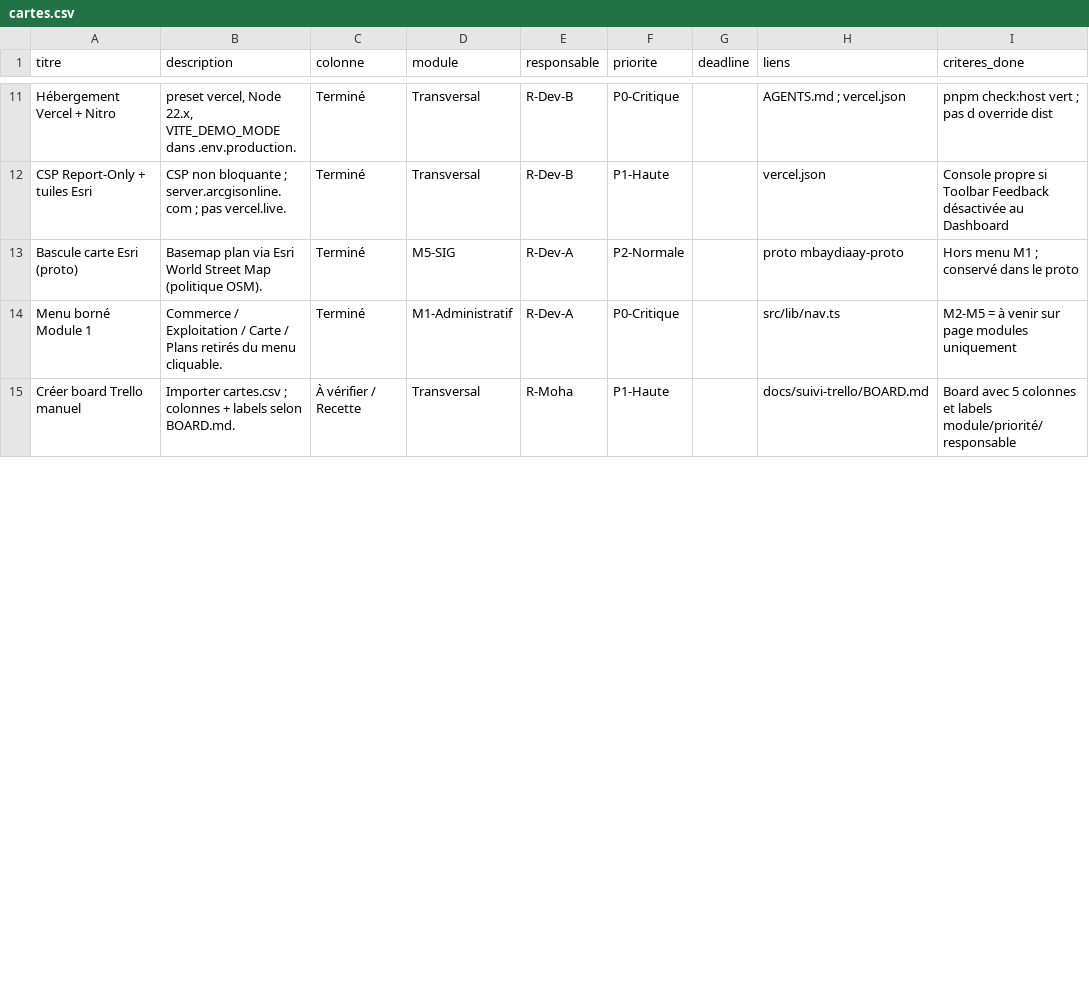
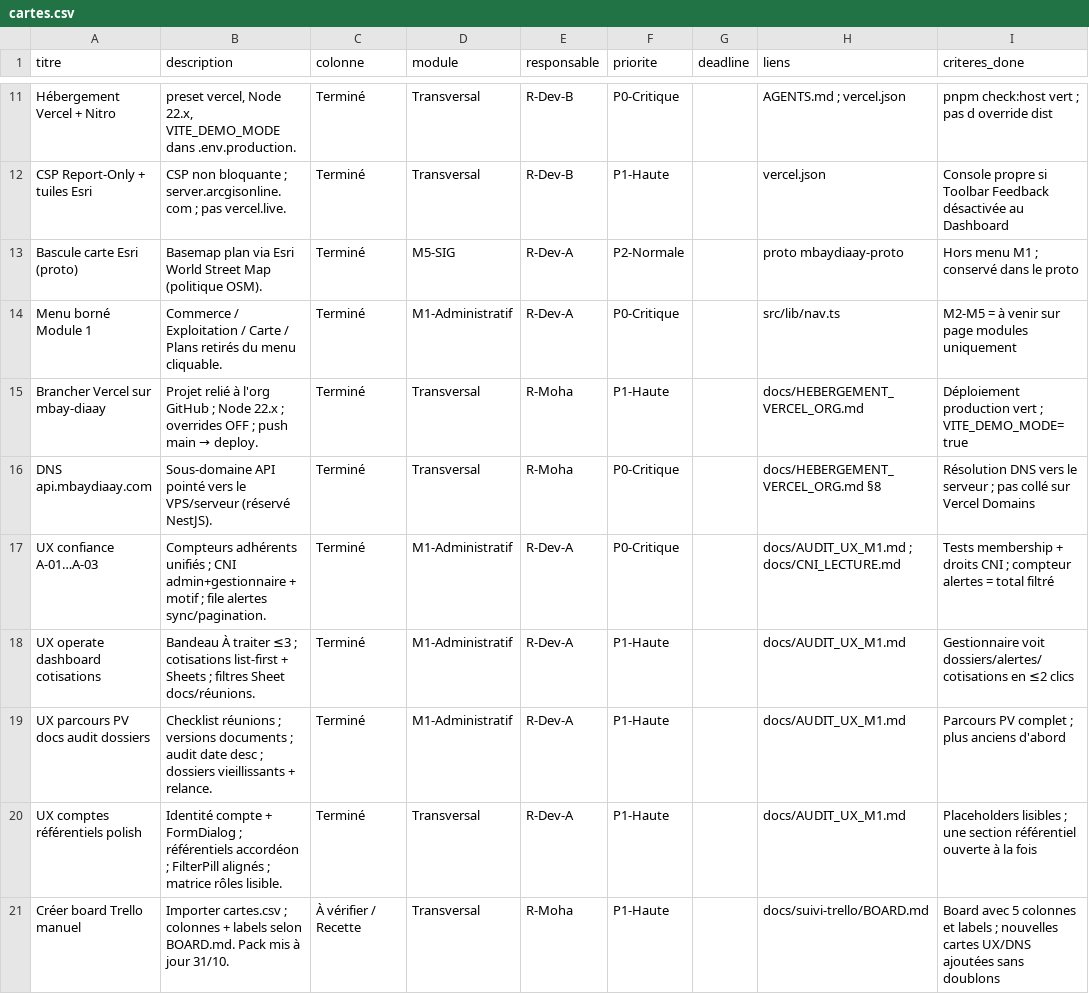
Before and after one commit to mbay-diaay/mbay-diaay-front, a CSV file: docs/suivi-trello/cartes.csv, drawn as a sheet; only a part is shown, gaps mark what is left out; the diff covers the shown part only.

```diff
--- a/docs/suivi-trello/cartes.csv
+++ b/docs/suivi-trello/cartes.csv
@@ -14,2 +14,8 @@ titre,description,colonne,module,responsable,priorite,deadline,liens,criteres_do
 "Menu borné Module 1","Commerce / Exploitation / Carte / Plans retirés du menu cliquable.","Terminé","M1-Administratif","R-Dev-A","P0-Critique","","src/lib/nav.ts","M2-M5 = à venir sur page modules uniquement"
-"Créer board Trello manuel","Importer cartes.csv ; colonnes + labels selon BOARD.md.","À vérifier / Recette","Transversal","R-Moha","P1-Haute","","docs/suivi-trello/BOARD.md","Board avec 5 colonnes et labels module/priorité/responsable"
+"Brancher Vercel sur mbay-diaay","Projet relié à l'org GitHub ; Node 22.x ; overrides OFF ; push main → deploy.","Terminé","Transversal","R-Moha","P1-Haute","","docs/HEBERGEMENT_VERCEL_ORG.md","Déploiement production vert ; VITE_DEMO_MODE=true"
+"DNS api.mbaydiaay.com","Sous-domaine API pointé vers le VPS/serveur (réservé NestJS).","Terminé","Transversal","R-Moha","P0-Critique","","docs/HEBERGEMENT_VERCEL_ORG.md §8","Résolution DNS vers le serveur ; pas collé sur Vercel Domains"
+"UX confiance A-01…A-03","Compteurs adhérents unifiés ; CNI admin+gestionnaire + motif ; file alertes sync/pagination.","Terminé","M1-Administratif","R-Dev-A","P0-Critique","","docs/AUDIT_UX_M1.md ; docs/CNI_LECTURE.md","Tests membership + droits CNI ; compteur alertes = total filtré"
+"UX operate dashboard cotisations","Bandeau À traiter ≤3 ; cotisations list-first + Sheets ; filtres Sheet docs/réunions.","Terminé","M1-Administratif","R-Dev-A","P1-Haute","","docs/AUDIT_UX_M1.md","Gestionnaire voit dossiers/alertes/cotisations en ≤2 clics"
+"UX parcours PV docs audit dossiers","Checklist réunions ; versions documents ; audit date desc ; dossiers vieillissants + relance.","Terminé","M1-Administratif","R-Dev-A","P1-Haute","","docs/AUDIT_UX_M1.md","Parcours PV complet ; plus anciens d'abord"
+"UX comptes référentiels polish","Identité compte + FormDialog ; référentiels accordéon ; FilterPill alignés ; matrice rôles lisible.","Terminé","Transversal","R-Dev-A","P1-Haute","","docs/AUDIT_UX_M1.md","Placeholders lisibles ; une section référentiel ouverte à la fois"
+"Créer board Trello manuel","Importer cartes.csv ; colonnes + labels selon BOARD.md. Pack mis à jour 31/10.","À vérifier / Recette","Transversal","R-Moha","P1-Haute","","docs/suivi-trello/BOARD.md","Board avec 5 colonnes et labels ; nouvelles cartes UX/DNS ajoutées sans doublons"
```
Also changed, not shown: 1 removed row and 9 edited cells elsewhere in this file, 6 other files.
